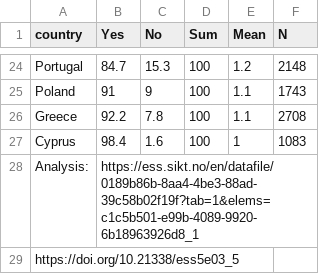
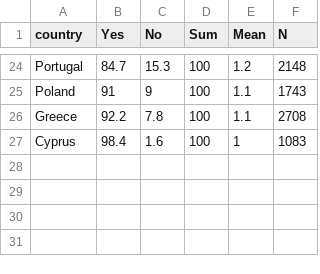
Before and after one commit to com-480-data-visualization/JSError, a CSV file: website/data/rlgblg2010_cleaned.csv, drawn as a sheet; only a part is shown, gaps mark what is left out; the diff names each change by its address in the sheet, - before the commit and + after, or states it on an @@ line.

Commit message:
Update rlgblg2010_cleaned.csv

```diff
--- a/website/data/rlgblg2010_cleaned.csv
+++ b/website/data/rlgblg2010_cleaned.csv
-row 28: Analysis: | https://ess.sikt.no/en/datafile/0189b86b-8aa4-4be3-88ad-39c58b02f19f?tab=1&elems=c1c5b501-e99b-4089-9920-6b18963926d8_1
-row 29: https://doi.org/10.21338/ess5e03_5
```
